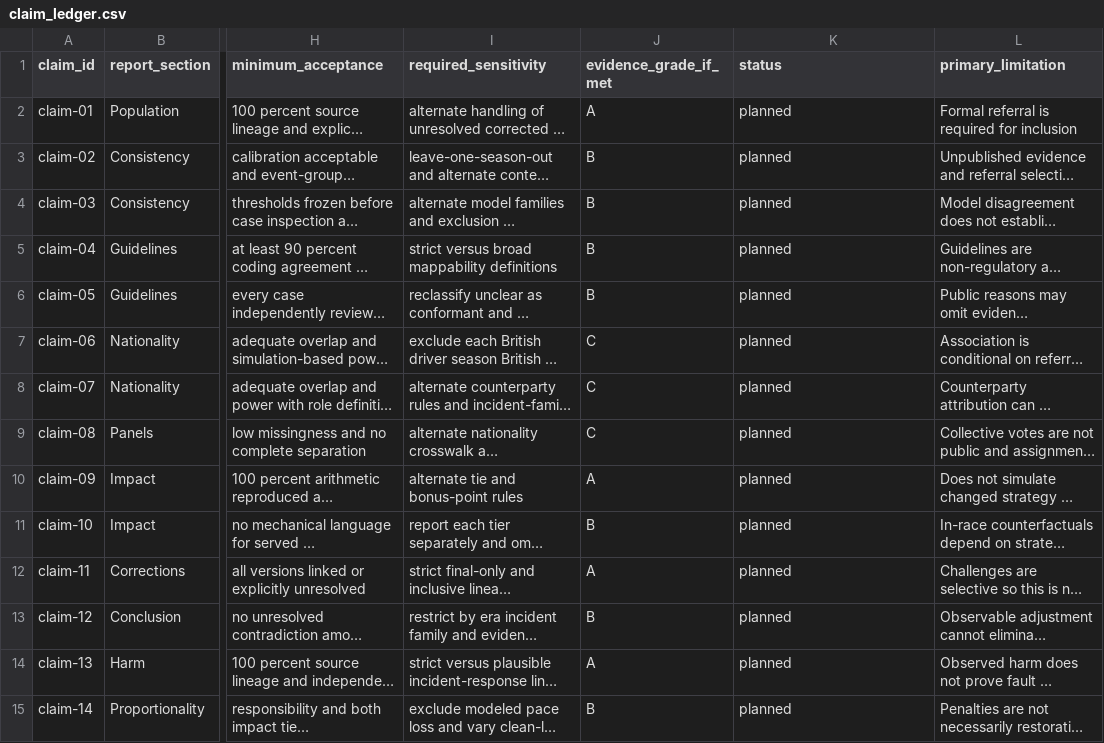
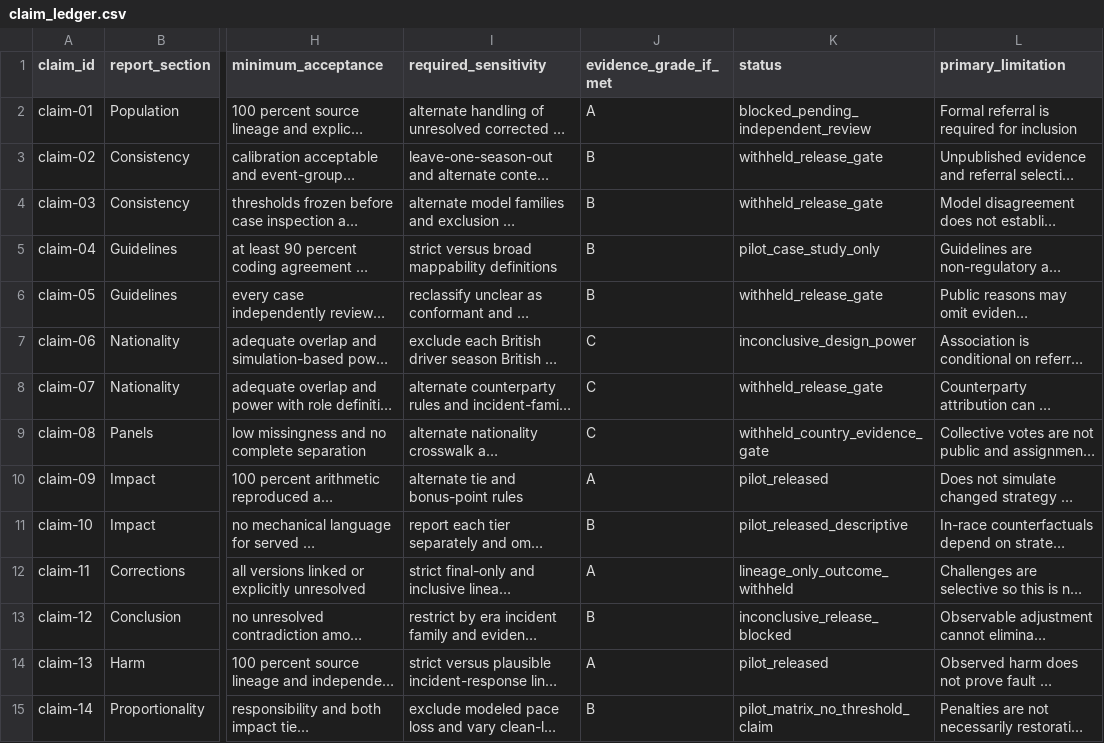
Before and after one commit to brianbzeng/f1-stewarding-analysis, a CSV file: reports/claim_ledger.csv, drawn as a sheet; only a part is shown, gaps mark what is left out; long unchanged cells end in …; the diff names each change by its address in the sheet, - before the commit and + after, or states it on an @@ line.

Commit message:
Publish final stewarding oversight report

```diff
--- a/reports/claim_ledger.csv
+++ b/reports/claim_ledger.csv
-K2 (status): planned
+K2 (status): blocked_pending_independent_review
-K3:K4 (status): planned
+K3:K4 (status): withheld_release_gate
-K5 (status): planned
+K5 (status): pilot_case_study_only
-K6 (status): planned
+K6 (status): withheld_release_gate
-K7 (status): planned
+K7 (status): inconclusive_design_power
-K8 (status): planned
+K8 (status): withheld_release_gate
-K9 (status): planned
+K9 (status): withheld_country_evidence_gate
-K10 (status): planned
+K10 (status): pilot_released
-K11 (status): planned
+K11 (status): pilot_released_descriptive
-K12 (status): planned
+K12 (status): lineage_only_outcome_withheld
-K13 (status): planned
+K13 (status): inconclusive_release_blocked
-K14 (status): planned
+K14 (status): pilot_released
-K15 (status): planned
+K15 (status): pilot_matrix_no_threshold_claim
```
Also changed, not shown: 32 other files.
